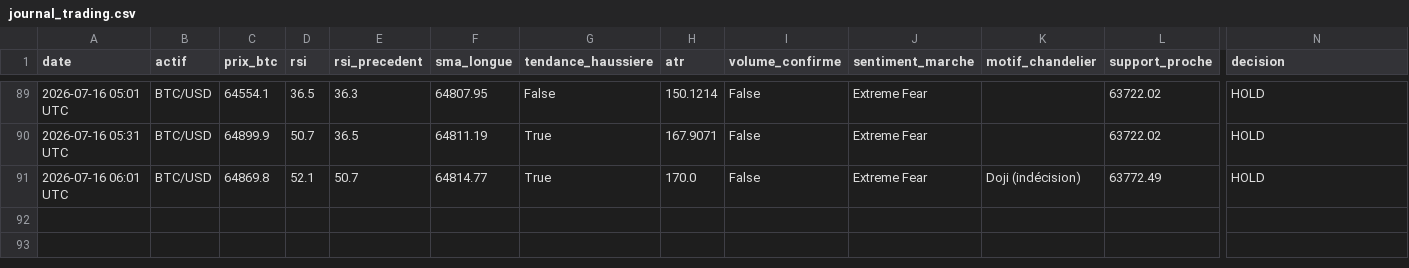
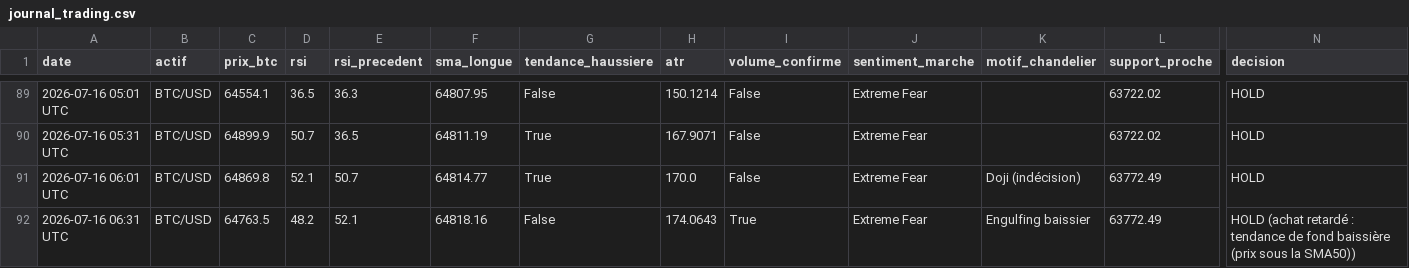
Before and after one commit to ohnonpaslui/Bot-Trading-v2, a CSV file: journal_trading.csv, drawn as a sheet; only a part is shown, gaps mark what is left out; rows hold the shown columns only; the diff names each change by its address in the sheet, - before the commit and + after, or states it on an @@ line.

Commit message:
Decision du 2026-07-16 06:31 UTC

```diff
--- a/journal_trading.csv
+++ b/journal_trading.csv
+row 92: 2026-07-16 06:31 UTC | BTC/USD | 64763.5 | 48.2 | 52.1 | 64818.16 | False | 174.0643 | True | Extreme Fear | Engulfing baissier | 63772.49 | HOLD (achat retardé : tendance de fond baissière (prix sous la SMA50))
```
Also changed, not shown: journal_trading_ETHUSD.csv, journal_trading_XBTEUR.csv.
